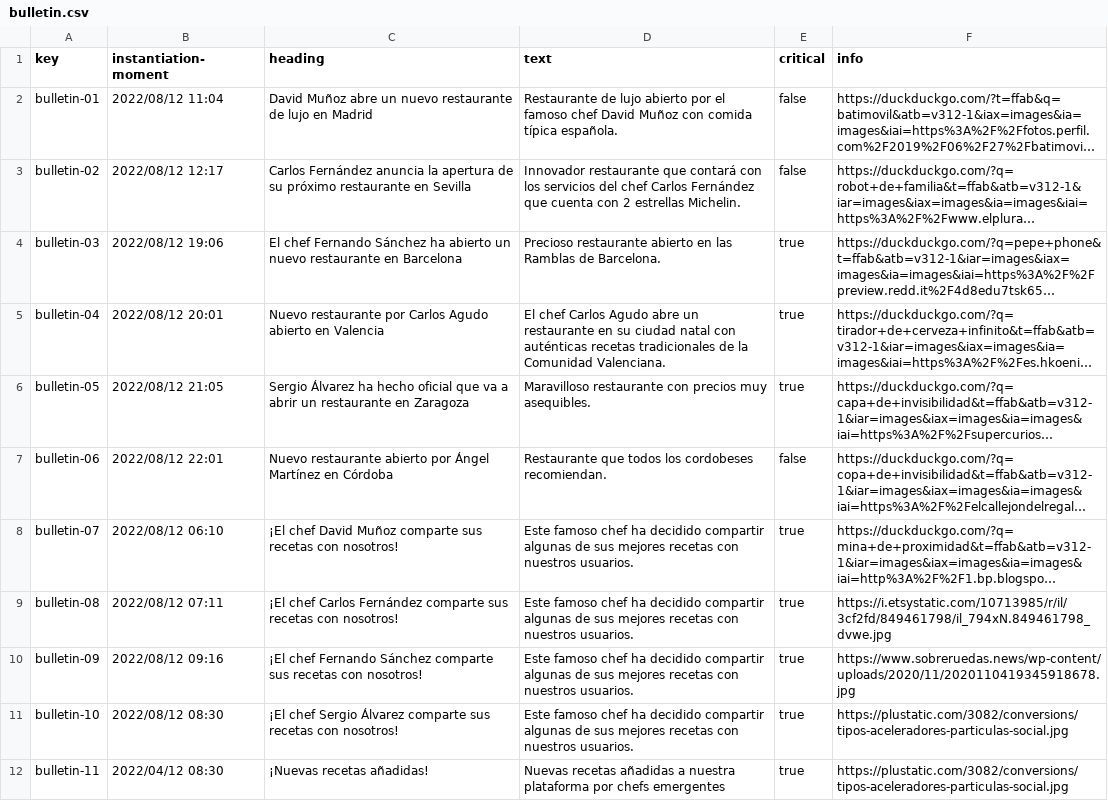
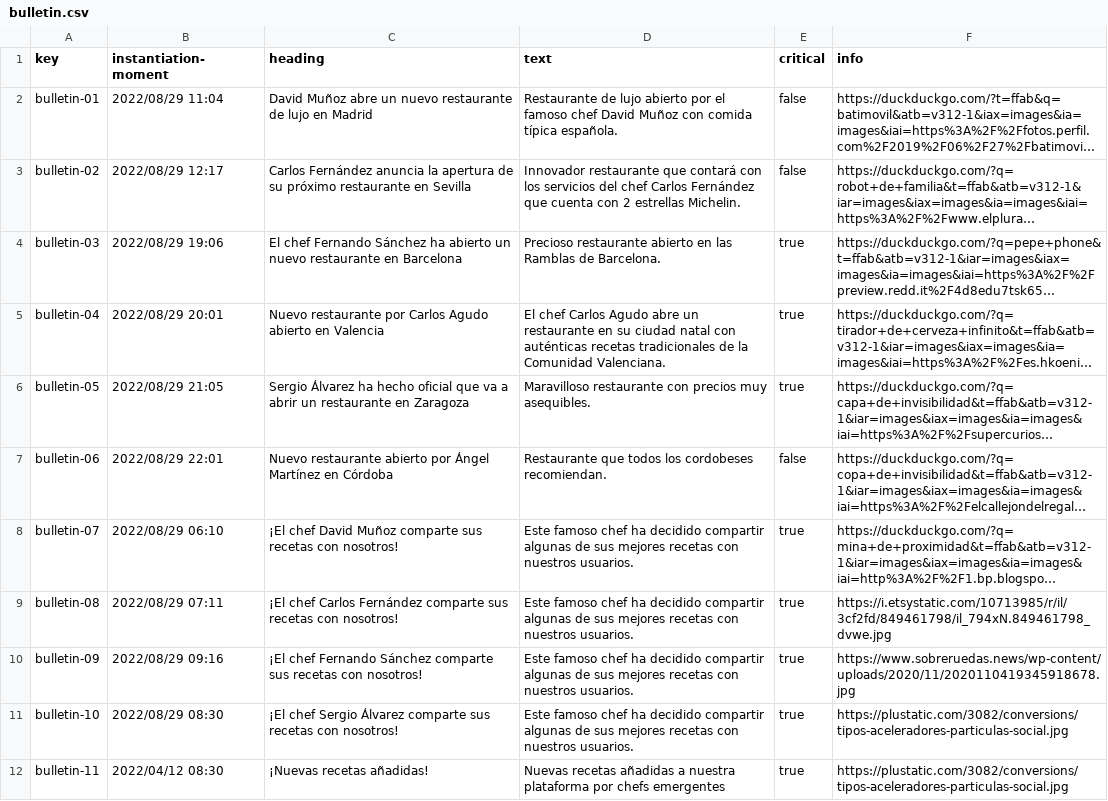
Before and after one commit to antsolismir/Acme-Recipes-Individual, a CSV file: src/main/webapp/WEB-INF/resources/sample-data/bulletin.csv, drawn as a sheet; long unchanged cells end in …; the diff names each change by its address in the sheet, - before the commit and + after, or states it on an @@ line.

Commit message:
Bulletin and peep updated data
Para que no fallen los test a la hora de corregir por tema de fechas

```diff
--- a/src/main/webapp/WEB-INF/resources/sample-data/bulletin.csv
+++ b/src/main/webapp/WEB-INF/resources/sample-data/bulletin.csv
-B2 (instantiation-moment): 2022/08/12 11:04
+B2 (instantiation-moment): 2022/08/29 11:04
-B3 (instantiation-moment): 2022/08/12 12:17
+B3 (instantiation-moment): 2022/08/29 12:17
-B4 (instantiation-moment): 2022/08/12 19:06
+B4 (instantiation-moment): 2022/08/29 19:06
-B5 (instantiation-moment): 2022/08/12 20:01
+B5 (instantiation-moment): 2022/08/29 20:01
-B6 (instantiation-moment): 2022/08/12 21:05
+B6 (instantiation-moment): 2022/08/29 21:05
-B7 (instantiation-moment): 2022/08/12 22:01
+B7 (instantiation-moment): 2022/08/29 22:01
-B8 (instantiation-moment): 2022/08/12 06:10
+B8 (instantiation-moment): 2022/08/29 06:10
-B9 (instantiation-moment): 2022/08/12 07:11
+B9 (instantiation-moment): 2022/08/29 07:11
-B10 (instantiation-moment): 2022/08/12 09:16
+B10 (instantiation-moment): 2022/08/29 09:16
-B11 (instantiation-moment): 2022/08/12 08:30
+B11 (instantiation-moment): 2022/08/29 08:30
```
Also changed, not shown: src/main/webapp/WEB-INF/resources/sample-data/peep.csv, 2 other files.
